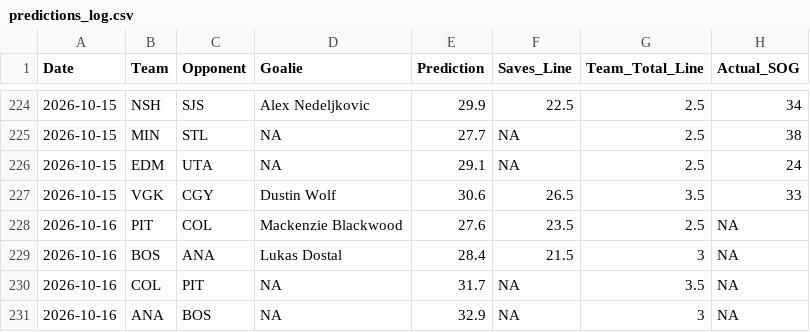
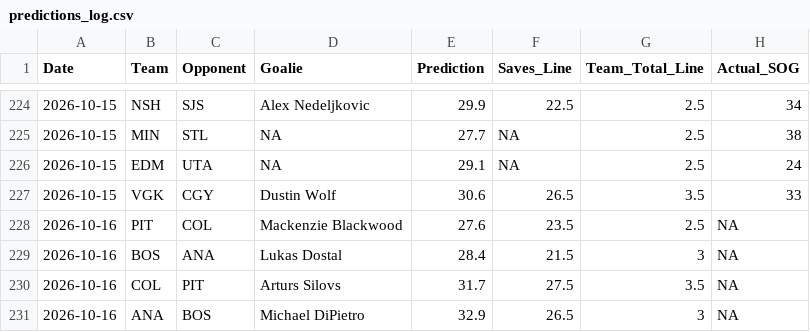
Before and after one commit to rysohn/nhl-sog-model, a CSV file: predictions_log.csv, drawn as a sheet; only a part is shown, gaps mark what is left out.

```diff
--- a/predictions_log.csv
+++ b/predictions_log.csv
@@ -229,3 +229,3 @@ Date,Team,Opponent,Goalie,Prediction,Saves_Line,Team_Total_Line,Actual_SOG
 2026-10-16,BOS,ANA,Lukas Dostal,28.4,21.5,3,NA
-2026-10-16,COL,PIT,NA,31.7,NA,3.5,NA
-2026-10-16,ANA,BOS,NA,32.9,NA,3,NA
+2026-10-16,COL,PIT,Arturs Silovs,31.7,27.5,3.5,NA
+2026-10-16,ANA,BOS,Michael DiPietro,32.9,26.5,3,NA
```
Also changed, not shown: 2 other files.
